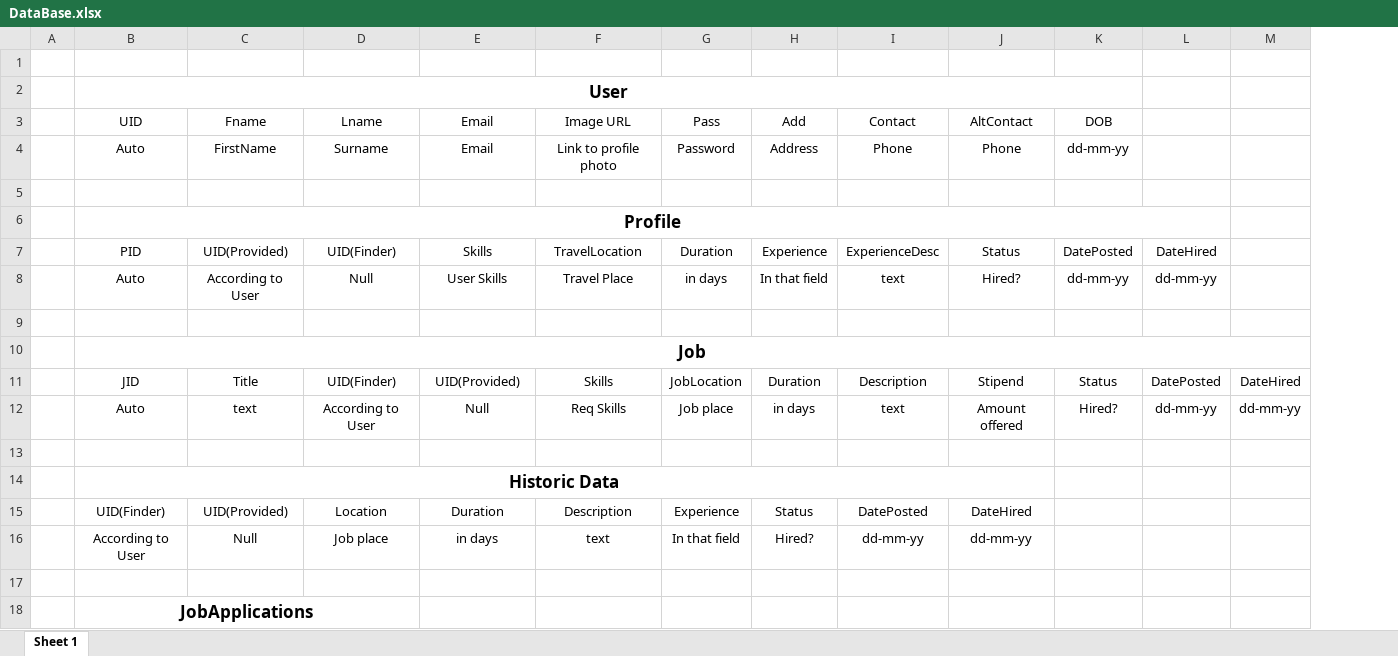
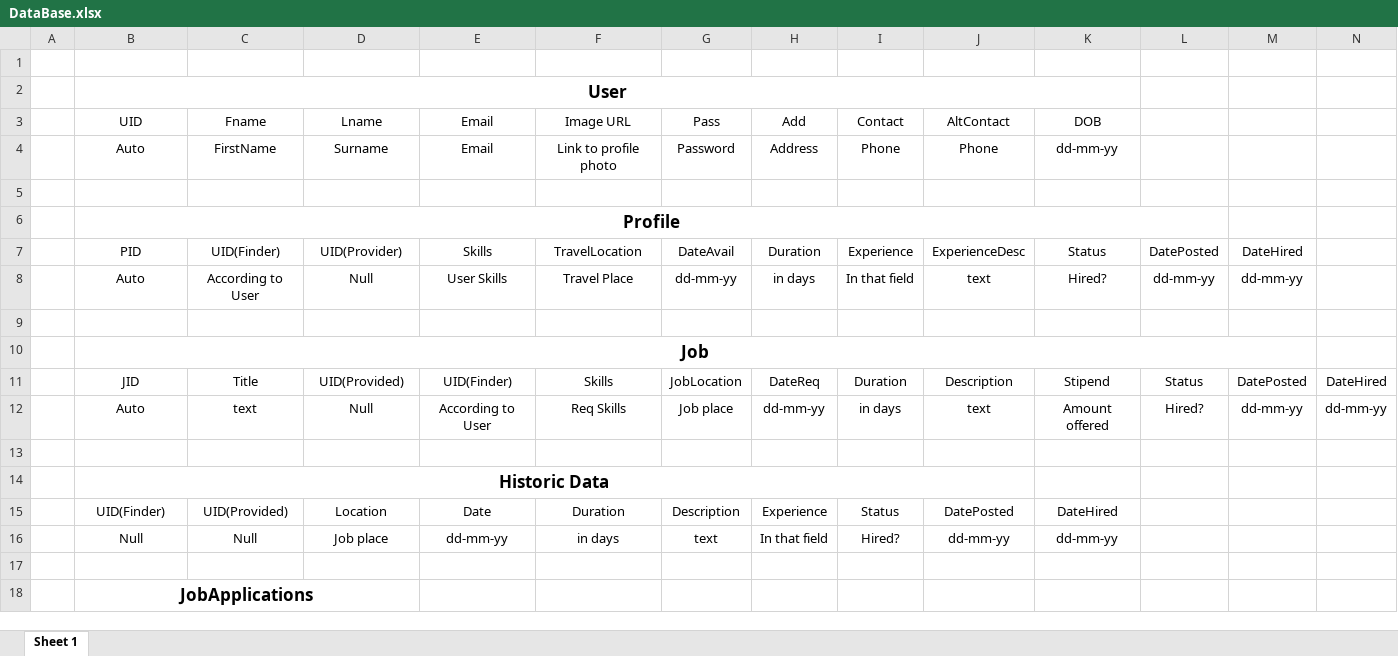
Before and after one commit to mithil-jain/Trovelnama_Web, an Excel workbook: DataBase.xlsx, sheet Sheet 1, drawn as a sheet; only a part is shown; values as stored, in another font and other column widths than the file's, no borders; removed rows and columns are numbered as before the commit, all else as after; the diff covers the shown part only; the diff names each change by its address in the sheet, - before the commit and + after, or states it on an @@ line.

```diff
--- a/DataBase.xlsx (sheet Sheet 1)
+++ b/DataBase.xlsx (sheet Sheet 1)
+column I, rows 3-15: Contact | Phone |  |  | Experience | In that field |  |  | Duration | in days |  |  | Status
-B2:K2 merged
+B2:K2 merged
-J3: Contact
+J3: AltContact
-K3: AltContact
+K3: DOB
-L3: DOB
+L3: (empty)
-K4: Phone
+K4: dd-mm-yy
-L4: dd-mm-yy
+L4: (empty)
-B6:L6 merged
+B6:L6 merged
-C7: UID(Provided)
+C7: UID(Finder)
-D7: UID(Finder)
+D7: UID(Provider)
-G7: Duration
+G7: DateAvail
-H7: Experience
+H7: Duration
-G8: in days
+G8: dd-mm-yy
-H8: In that field
+H8: in days
-B10:M10 merged
+B10:M10 merged
-D11: UID(Finder)
+D11: UID(Provided)
-E11: UID(Provided)
+E11: UID(Finder)
-H11: Duration
+H11: DateReq
-D12: According to User
+D12: Null
-E12: Null
+E12: According to User
-H12: in days
+H12: dd-mm-yy
-B14:J14 merged
+B14:J14 merged
-E15: Duration
+E15: Date
-F15: Description
+F15: Duration
-G15: Experience
+G15: Description
-H15: Status
+H15: Experience
-row 16:  | According to User | Null | Job place | in days | text | In that field | Hired? | dd-mm-yy | dd-mm-yy
+row 16:  | Null | Null | Job place | dd-mm-yy | in days | text | In that field | Hired? | dd-mm-yy | dd-mm-yy
```
Also changed, not shown: 6 added rows, 1 removed row and 1 edited cell elsewhere in this sheet, 6 other files.
